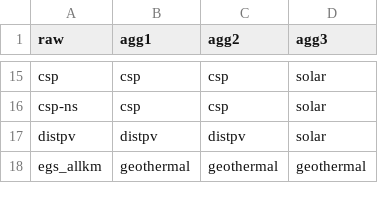
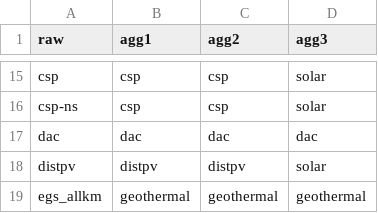
Before and after one commit to NatLabRockies/reedling, a CSV file: data-raw/tech_map.csv, drawn as a sheet; only a part is shown, gaps mark what is left out; the diff names each change by its address in the sheet, - before the commit and + after, or states it on an @@ line.

Commit message:
add dac to tech_map and tech_colors

```diff
--- a/data-raw/tech_map.csv
+++ b/data-raw/tech_map.csv
+row 17: dac | dac | dac | dac
```
Also changed, not shown: data-raw/tech_colors.csv, 2 other files.
